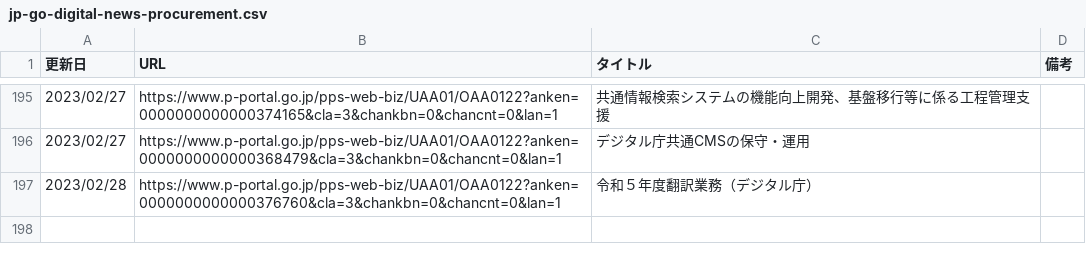
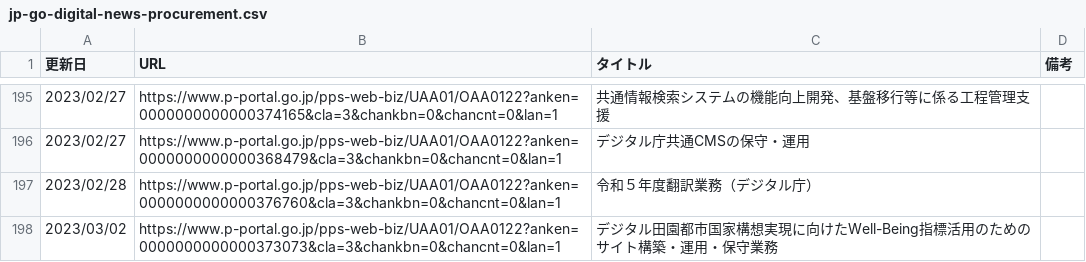
Before and after one commit to c-3lab/jp-go-digital-news, a CSV file: jp-go-digital-news-procurement.csv, drawn as a sheet; only a part is shown, gaps mark what is left out; the diff names each change by its address in the sheet, - before the commit and + after, or states it on an @@ line.

```diff
--- a/jp-go-digital-news-procurement.csv
+++ b/jp-go-digital-news-procurement.csv
+row 198: 2023/03/02 | https://www.p-portal.go.jp/pps-web-biz/UAA01/OAA0122?anken=0000000000000373073&cla=3&chankbn=0&chancnt=0&lan=1 | デジタル田園都市国家構想実現に向けたWell-Being指標活用のためのサイト構築・運用・保守業務
```
Also changed, not shown: jp-go-digital-news-news.csv.
